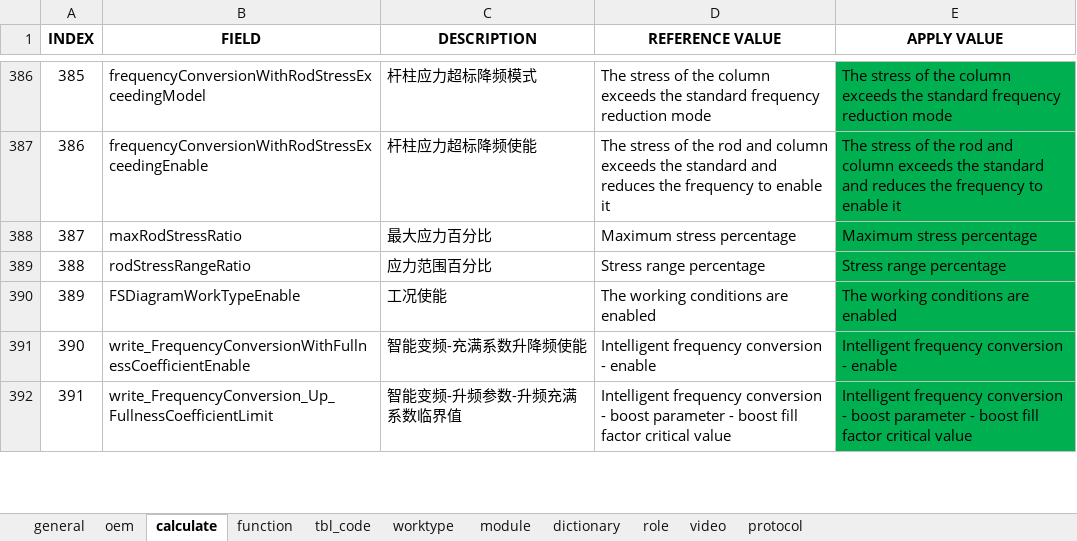
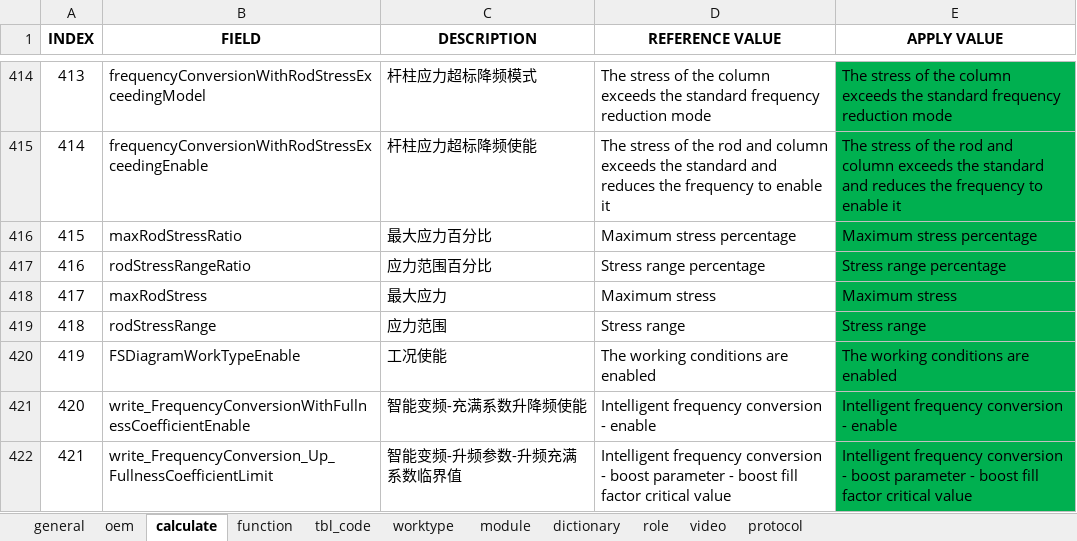
Before and after one commit to cosog/ap, an Excel workbook: WebRoot/oem/cnpc/locale/locale-en.xlsx, sheet calculate, drawn as a sheet; only a part is shown, gaps mark what is left out; values as stored, in another font and other column widths than the file's, no borders; the diff covers the shown part only; the diff names each change by its address in the sheet, - before the commit and + after, or states it on an @@ line.

```diff
--- a/WebRoot/oem/cnpc/locale/locale-en.xlsx (sheet calculate)
+++ b/WebRoot/oem/cnpc/locale/locale-en.xlsx (sheet calculate)
@@ column A (INDEX) renumbered from row 236 down @@
+row 418: 417 | maxRodStress | 最大应力 | Maximum stress | Maximum stress
+row 419: 418 | rodStressRange | 应力范围 | Stress range | Stress range
```
Also changed, not shown: 28 added rows elsewhere in this sheet, WebRoot/oem/cnpc/locale/locale-ru.xlsx, WebRoot/oem/cnpc/locale/locale-zh_CN.xlsx, 15 other files.
